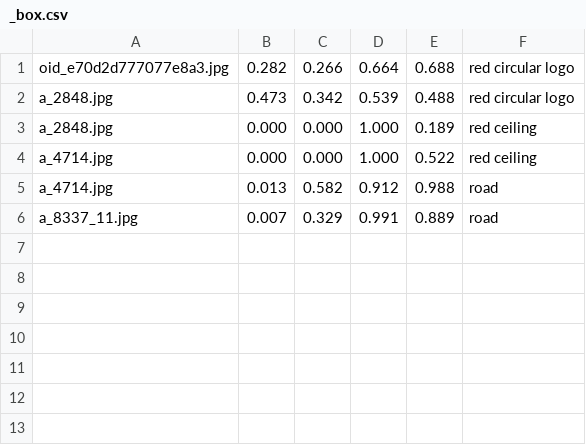
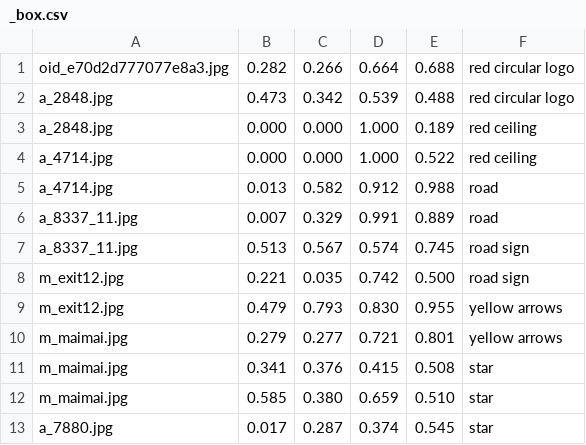
Before and after one commit to ayuusweetfish/CiGA-GJ-2026, a CSV file: chain/_box.csv, drawn as a sheet; the diff names each change by its address in the sheet, - before the commit and + after, or states it on an @@ line.

Commit message:
A longer chain for testing

```diff
--- a/chain/_box.csv
+++ b/chain/_box.csv
+row 7: a_8337_11.jpg | 0.513 | 0.567 | 0.574 | 0.745 | road sign
+row 8: m_exit12.jpg | 0.221 | 0.035 | 0.742 | 0.500 | road sign
+row 9: m_exit12.jpg | 0.479 | 0.793 | 0.830 | 0.955 | yellow arrows
+row 10: m_maimai.jpg | 0.279 | 0.277 | 0.721 | 0.801 | yellow arrows
+row 11: m_maimai.jpg | 0.341 | 0.376 | 0.415 | 0.508 | star
+row 12: m_maimai.jpg | 0.585 | 0.380 | 0.659 | 0.510 | star
+row 13: a_7880.jpg | 0.017 | 0.287 | 0.374 | 0.545 | star
```
Also changed, not shown: 6 other files.
